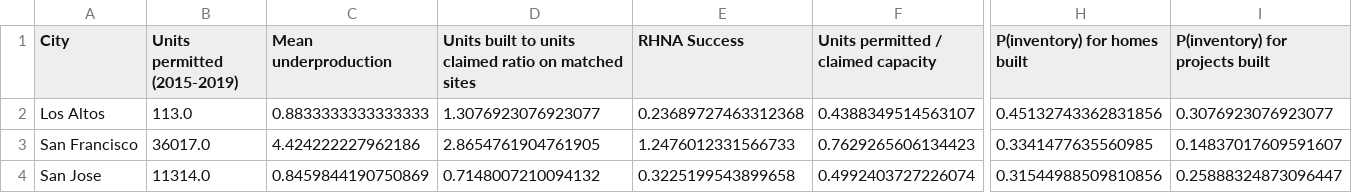
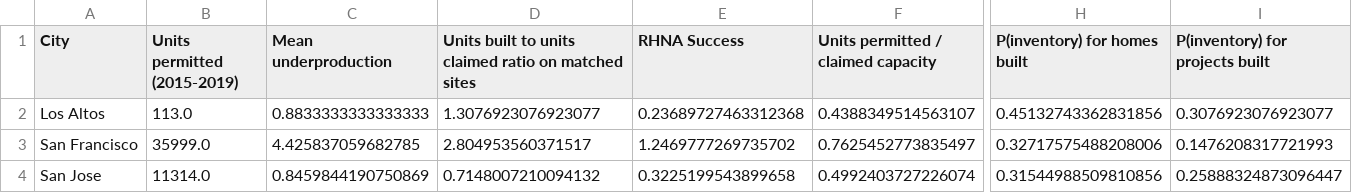
Before and after one commit to YIMBYdata/housing-elements, a CSV file: results/ground_truth_results.csv, drawn as a sheet; only a part is shown, gaps mark what is left out; the diff covers the shown part only; the diff names each change by its address in the sheet, - before the commit and + after, or states it on an @@ line.

```diff
--- a/results/ground_truth_results.csv
+++ b/results/ground_truth_results.csv
-B3 (Units permitted (2015-2019)): 36017.0
+B3 (Units permitted (2015-2019)): 35999.0
-C3 (Mean underproduction): 4.424222227962186
+C3 (Mean underproduction): 4.425837059682785
-D3: 2.8654761904761905
+D3: 2.804953560371517
-E3 (RHNA Success): 1.2476012331566733
+E3 (RHNA Success): 1.2469777269735702
-F3: 0.7629265606134423
+F3: 0.7625452773835497
-H3 (P(inventory) for homes built): 0.3341477635560985
+H3 (P(inventory) for homes built): 0.32717575488208006
-I3 (P(inventory) for projects built): 0.14837017609591607
+I3 (P(inventory) for projects built): 0.1476208317721993
```
Also changed, not shown: 4 edited cells elsewhere in this file, results/ground_truth_summary.csv, results/overall_summary_stats.csv, 12 other files.
